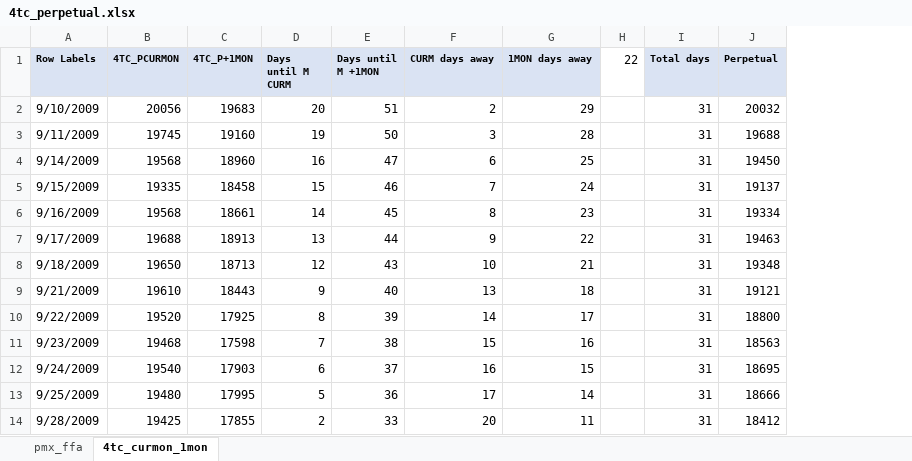
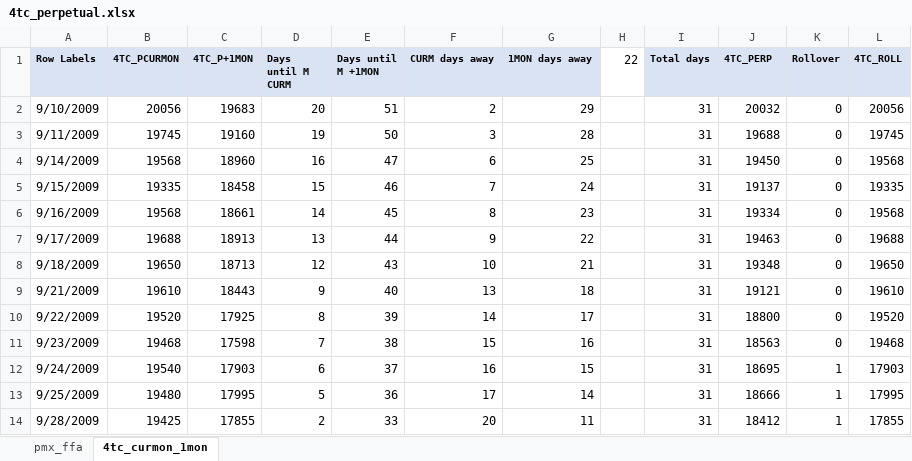
Before and after one commit to mariusbolstad/master-thesis, an Excel workbook: data/ffa/panamax/4tc_perpetual.xlsx, sheet 4tc_curmon_1mon, drawn as a sheet; only a part is shown; values as stored, in another font and other column widths than the file's, no borders; the diff names each change by its address in the sheet, - before the commit and + after, or states it on an @@ line.

Commit message:
split excel files

```diff
--- a/data/ffa/panamax/4tc_perpetual.xlsx (sheet 4tc_curmon_1mon)
+++ b/data/ffa/panamax/4tc_perpetual.xlsx (sheet 4tc_curmon_1mon)
+column K (Rollover), rows 2-14: 0 | 0 | 0 | 0 | 0 | 0 | 0 | 0 | 0 | 0 | 1 | 1 | 1
+column L (4TC_ROLL), rows 2-14: 20056 | 19745 | 19568 | 19335 | 19568 | 19688 | 19650 | 19610 | 19520 | 19468 | 17903 | 17995 | 17855
-J1: Perpetual
+J1: 4TC_PERP
```
Also changed, not shown: 1 other file.
